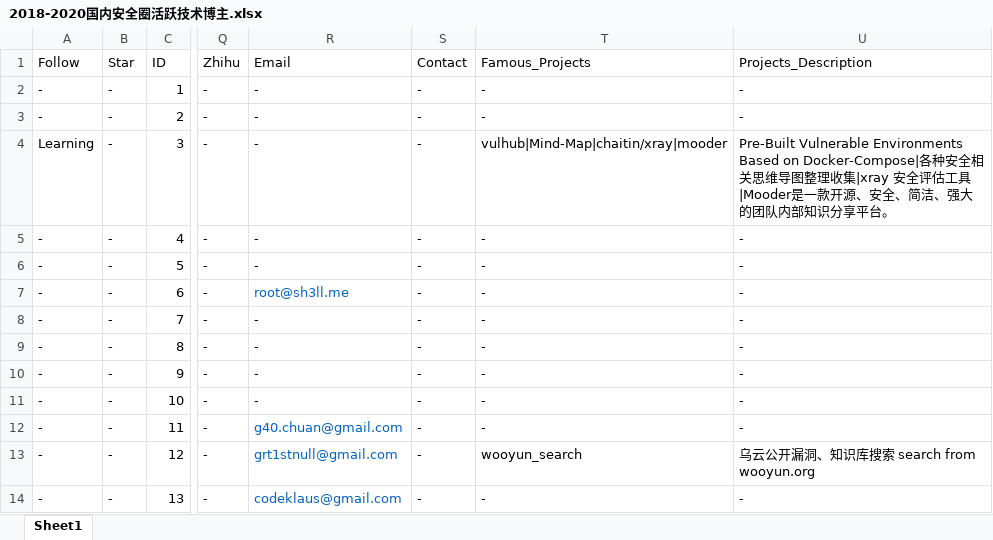
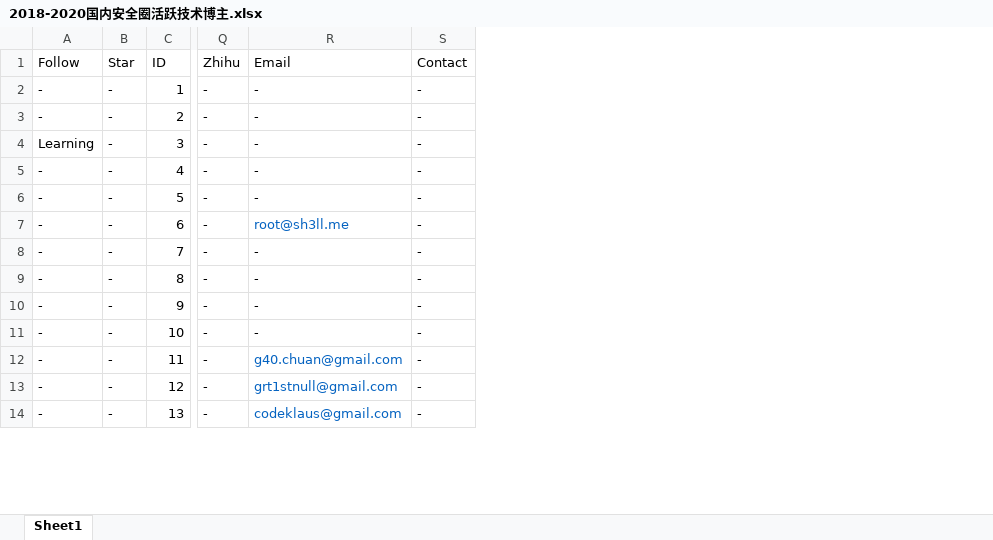
Before and after one commit to 404notf0und/Security-Data-Analysis-and-Visualization, an Excel workbook: 2018-2020国内安全圈活跃技术博主.xlsx, sheet Sheet1, drawn as a sheet; only a part is shown, gaps mark what is left out; values as stored, in another font and other column widths than the file's, no borders; the diff names each change by its address in the sheet, - before the commit and + after, or states it on an @@ line.

```diff
--- a/2018-2020国内安全圈活跃技术博主.xlsx (sheet Sheet1)
+++ b/2018-2020国内安全圈活跃技术博主.xlsx (sheet Sheet1)
-column T (Famous_Projects), rows 2-14: - | - | vulhub|Mind-Map|chaitin/xray|mooder | - | - | - | - | - | - | - | - | wooyun_search | -
-column U (Projects_Description), rows 2-14: - | - | Pre-Built Vulnerable Environments Based on Docker-Compose|各种安全相关思维导图整理收集|xray 安全评估工具|Mooder是一款开源、安全、简洁、强大的团队内部知识分享平台。 | - | - | - | - | - | - | - | - | 乌云公开漏洞、知识库搜索 search from wooyun.org | -
```
Also changed, not shown: 3 other files.
